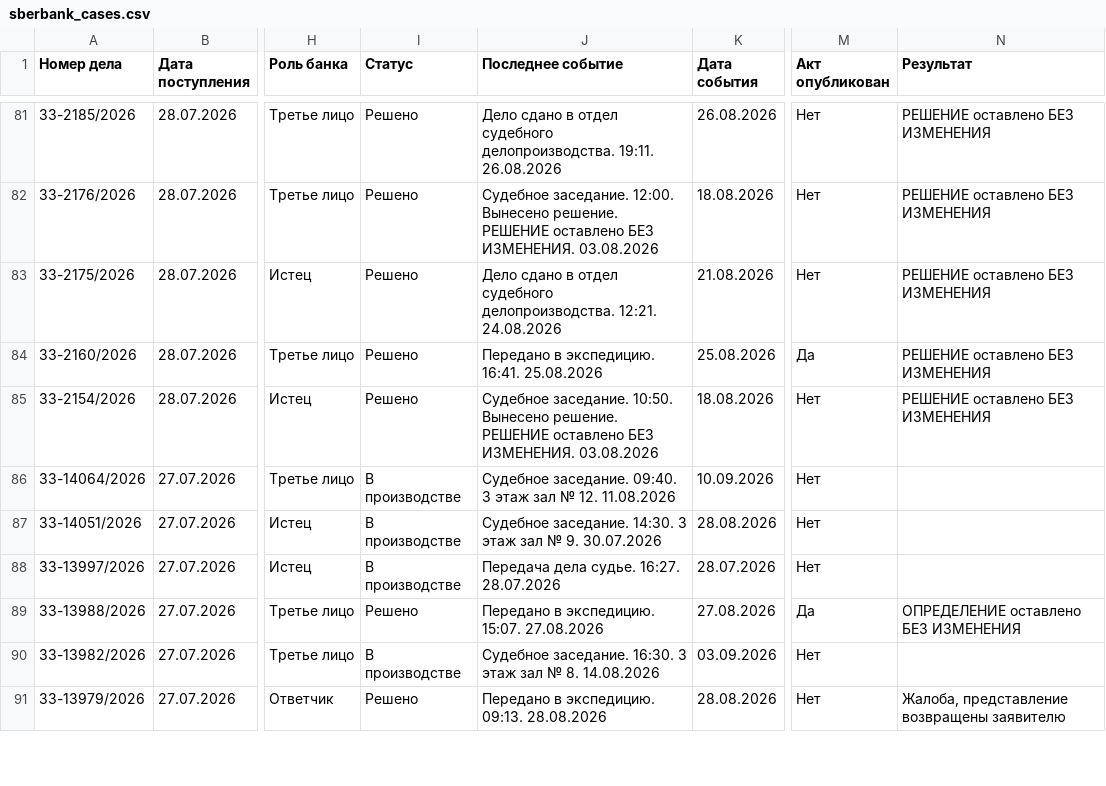
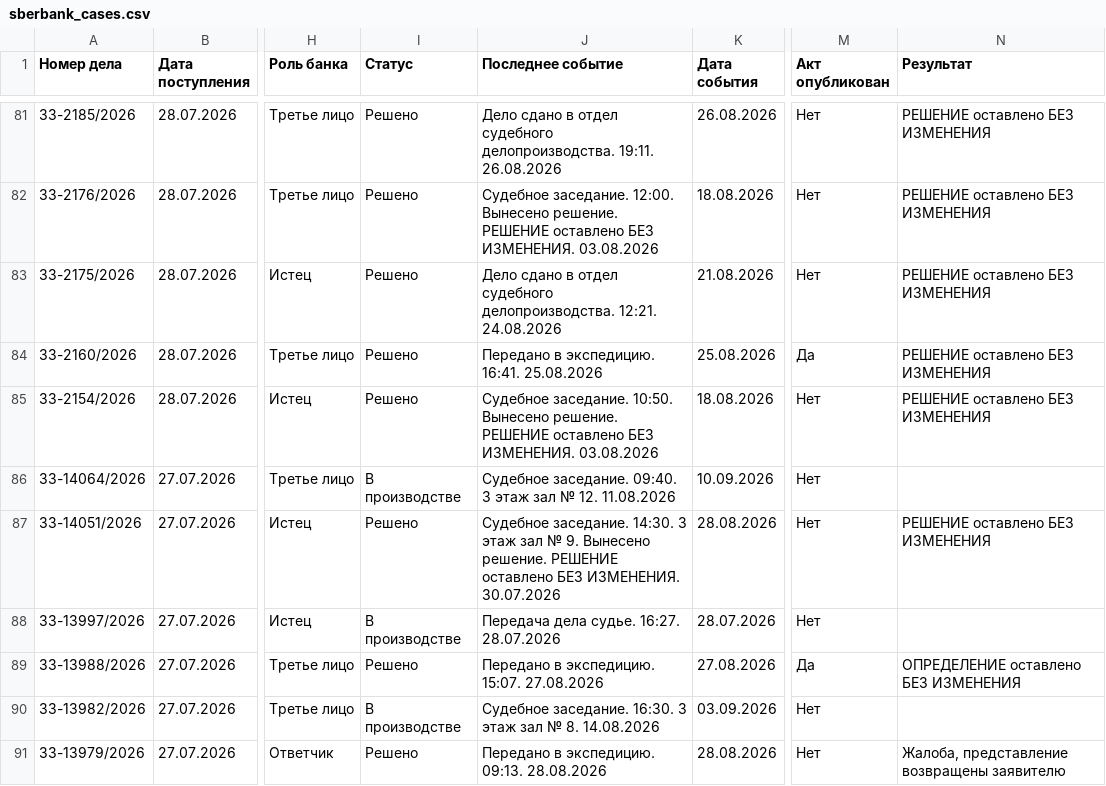
Before and after one commit to SelivanovAS/dashboard-ural, a CSV file: data/sberbank_cases.csv, drawn as a sheet; only a part is shown, gaps mark what is left out; the diff covers the shown part only; the diff names each change by its address in the sheet, - before the commit and + after, or states it on an @@ line.

```diff
--- a/data/sberbank_cases.csv
+++ b/data/sberbank_cases.csv
-I87 (Статус): В производстве
+I87 (Статус): Решено
-J87 (Последнее событие): …№ 9. 30.07.2026
+J87 (Последнее событие): …№ 9. Вынесено решение. РЕШЕНИЕ оставлено БЕЗ ИЗМЕНЕНИЯ. 30.07.2026
-N87 (Результат): (empty)
+N87 (Результат): РЕШЕНИЕ оставлено БЕЗ ИЗМЕНЕНИЯ
```
Also changed, not shown: 21 edited cells elsewhere in this file, 8 other files.
